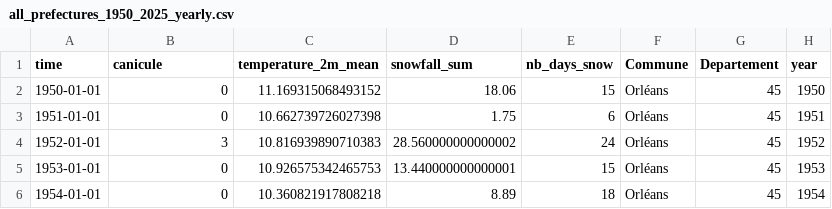
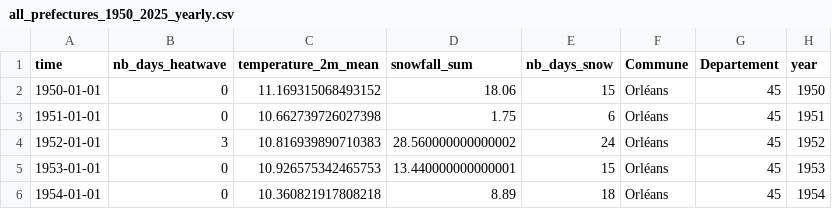
Before and after one commit to colinlenoble/Climate_vs_meteo, a CSV file: data/all_prefectures_1950_2025_yearly.csv, drawn as a sheet; only a part is shown.

Commit message:
update heatwave var name

```diff
--- a/data/all_prefectures_1950_2025_yearly.csv
+++ b/data/all_prefectures_1950_2025_yearly.csv
@@ -1,2 +1,2 @@
-time,canicule,temperature_2m_mean,snowfall_sum,nb_days_snow,Commune,Departement,year
+time,nb_days_heatwave,temperature_2m_mean,snowfall_sum,nb_days_snow,Commune,Departement,year
 1950-01-01,0,11.169315068493152,18.06,15,Orléans,45,1950
```
Also changed, not shown: 1 other file.
